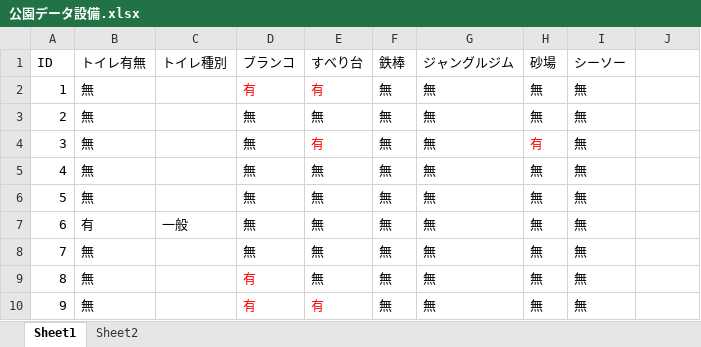
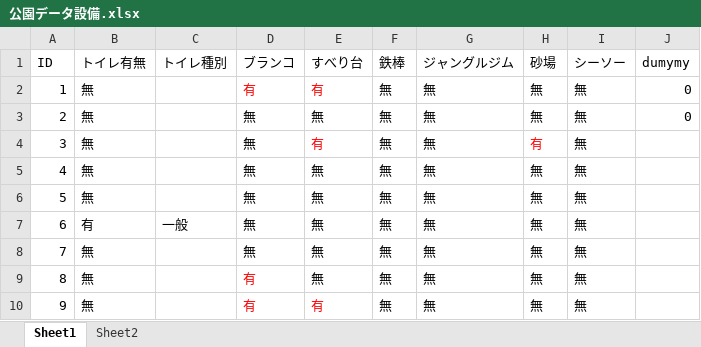
Before and after one commit to ybrliiu/hirakata_papark, an Excel workbook: 公園データ設備.xlsx, sheet Sheet1, drawn as a sheet; only a part is shown; values as stored, in another font and other column widths than the file's, no borders; the diff names each change by its address in the sheet, - before the commit and + after, or states it on an @@ line.

```diff
--- a/公園データ設備.xlsx (sheet Sheet1)
+++ b/公園データ設備.xlsx (sheet Sheet1)
-J1: (empty)
+J1: dumymy
-J2:J3 (dumymy): (empty)
+J2:J3 (dumymy): 0
```
Also changed, not shown: 1 other file.
